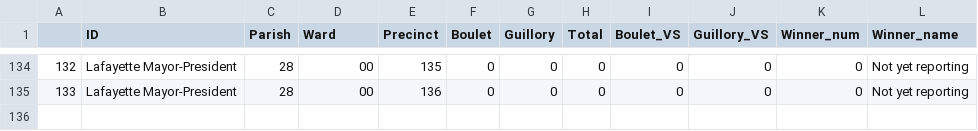
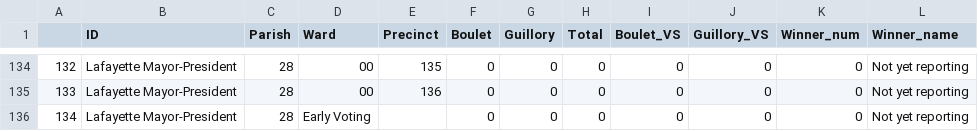
Before and after one commit to jandrewcapps/election_results, a CSV file: Nov_MP_Precinct_results.csv, drawn as a sheet; only a part is shown, gaps mark what is left out; the diff names each change by its address in the sheet, - before the commit and + after, or states it on an @@ line.

```diff
--- a/Nov_MP_Precinct_results.csv
+++ b/Nov_MP_Precinct_results.csv
+row 136: 134 | Lafayette Mayor-President | 28 | Early Voting |  | 0 | 0 | 0 | 0 | 0 | 0 | Not yet reporting
```
Also changed, not shown: 1 other file.
